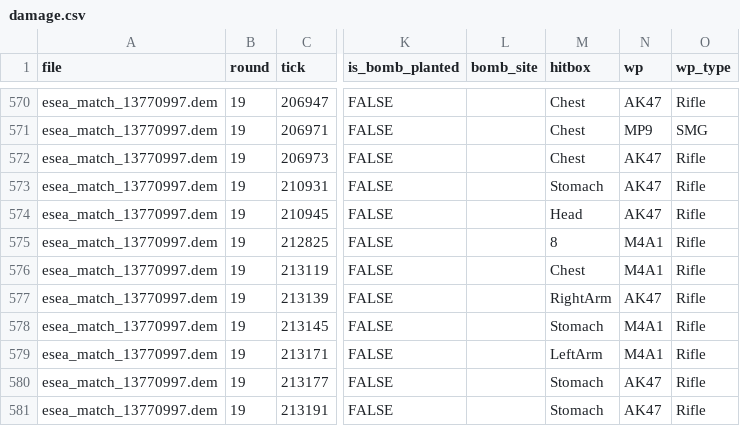
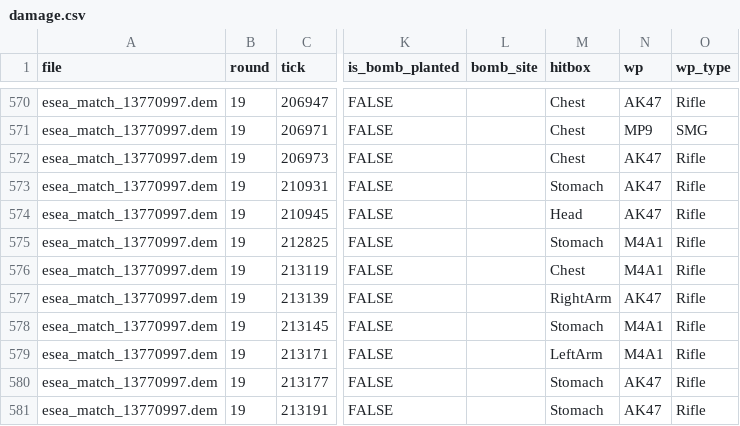
Before and after one commit to tiangefei/tiangefei.github.io, a CSV file: data/damage.csv, drawn as a sheet; only a part is shown, gaps mark what is left out; the diff names each change by its address in the sheet, - before the commit and + after, or states it on an @@ line.

Commit message:
second draft

```diff
--- a/data/damage.csv
+++ b/data/damage.csv
-M575 (hitbox): 8
+M575 (hitbox): Stomach
```
Also changed, not shown: 3 other files.
